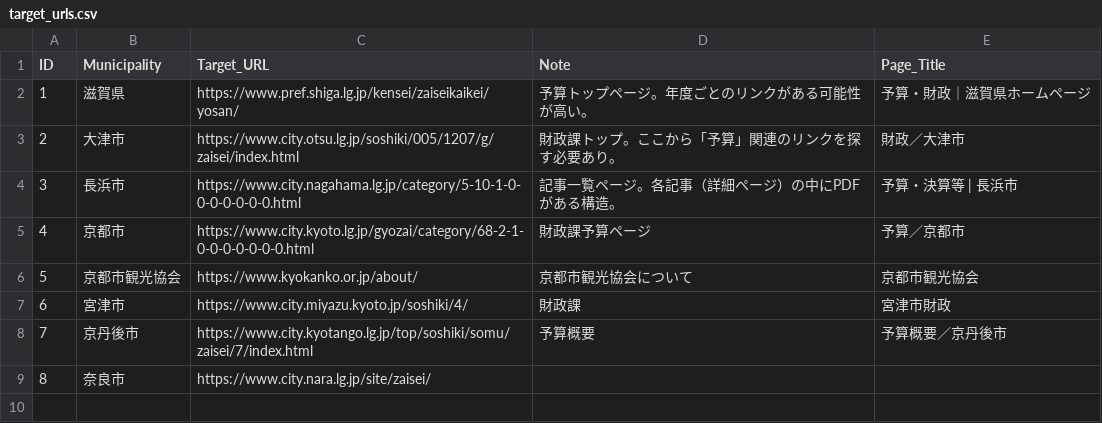
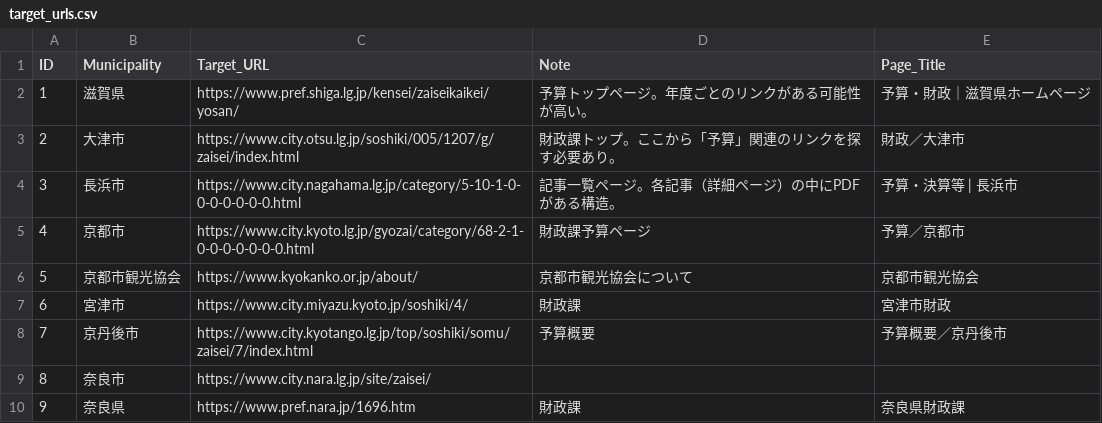
Before and after one commit to 127ytko/kanko-budget, a CSV file: target_urls.csv, drawn as a sheet; the diff names each change by its address in the sheet, - before the commit and + after, or states it on an @@ line.

```diff
--- a/target_urls.csv
+++ b/target_urls.csv
+row 10: 9 | 奈良県 | https://www.pref.nara.jp/1696.htm | 財政課 | 奈良県財政課
```
Also changed, not shown: 3 other files.
